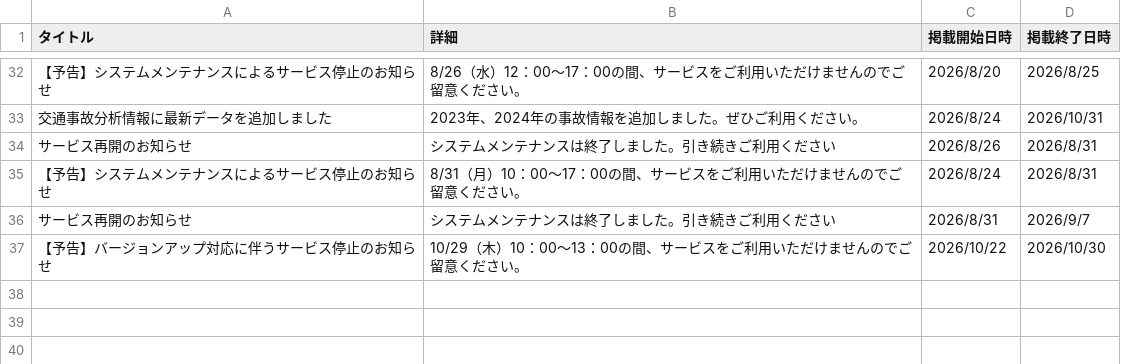
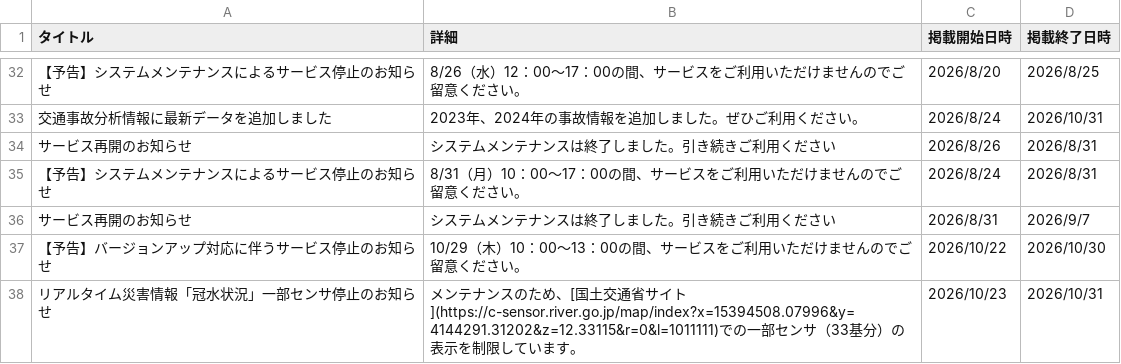
Before and after one commit to yaizu-city/app, a CSV file: お知らせ.csv, drawn as a sheet; only a part is shown, gaps mark what is left out.

Commit message:
冠水センサーのお知らせ掲載

```diff
--- a/お知らせ.csv
+++ b/お知らせ.csv
@@ -37 +37,2 @@
 【予告】バージョンアップ対応に伴うサービス停止のお知らせ,10/29（木）10：00～13：00の間、サービスをご利用いただけませんのでご留意ください。,2026/10/22,2026/10/30
+リアルタイム災害情報「冠水状況」一部センサ停止のお知らせ,メンテナンスのため、[国土交通省サイト](https://c-sensor.river.go.jp/map/index?x=15394508.07996&y=4144291.31202&z=12.33115&r=0&l=1011111)での一部センサ（33基分）の表示を制限しています。,2026/10/23,2026/10/31
```
